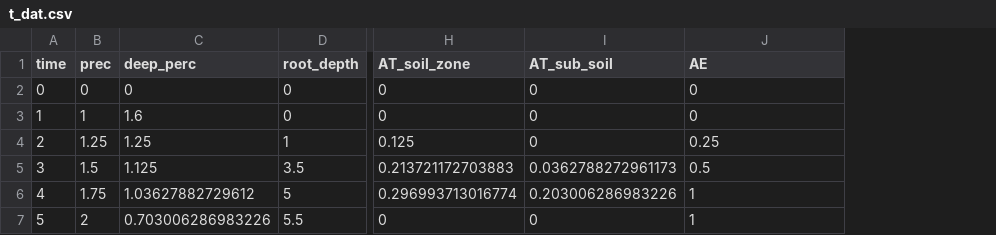
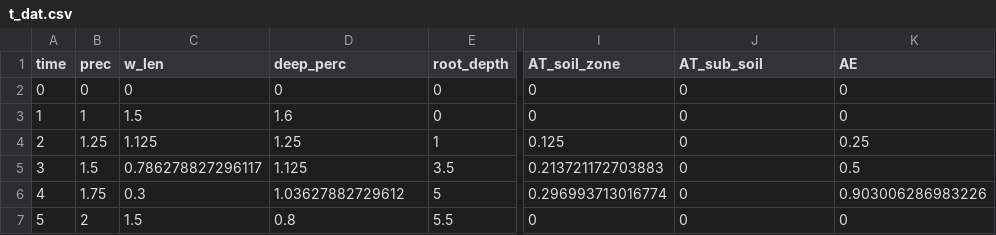
Before and after one commit to paulhegedus/SWSTM-1D, a CSV file: outputs/t_dat.csv, drawn as a sheet; only a part is shown, gaps mark what is left out; addresses are those after the commit; the diff names each change by its address in the sheet, - before the commit and + after, or states it on an @@ line.

```diff
--- a/outputs/t_dat.csv
+++ b/outputs/t_dat.csv
+column C (w_len), rows 2-7: 0 | 1.5 | 1.125 | 0.786278827296117 | 0.3 | 1.5
-J5 (AT_sub_soil): 0.0362788272961173
+J5 (AT_sub_soil): 0
-J6 (AT_sub_soil): 0.203006286983226
+J6 (AT_sub_soil): 0
-K6 (AE): 1
+K6 (AE): 0.903006286983226
-D7 (deep_perc): 0.703006286983226
+D7 (deep_perc): 0.8
-K7 (AE): 1
+K7 (AE): 0
```
Also changed, not shown: outputs/z_dat.csv, 19 other files.
